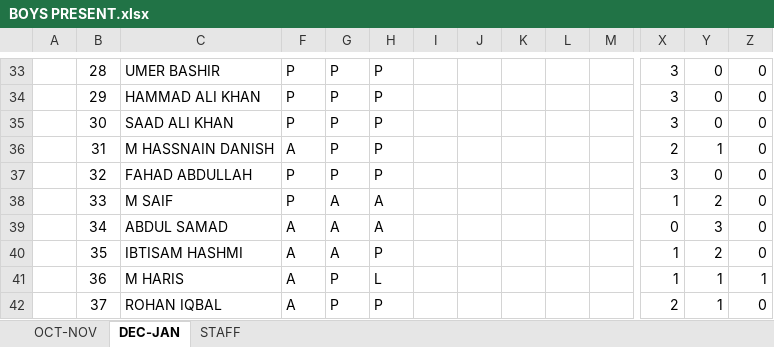
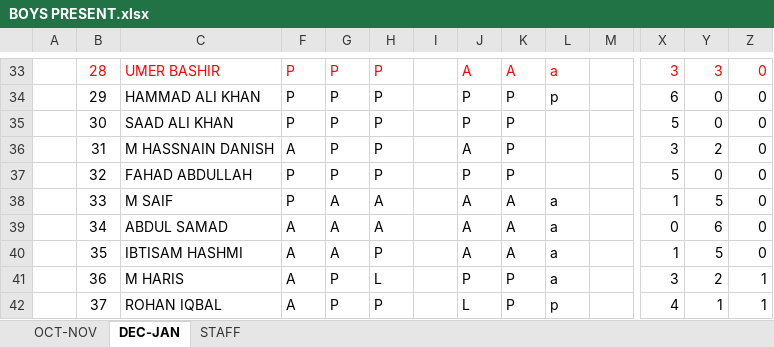
Before and after one commit to Mohammad-Saad-Aly/Majeed-SRE-Boys, an Excel workbook: BOYS PRESENT.xlsx, sheet DEC-JAN, drawn as a sheet; only a part is shown, gaps mark what is left out; values as stored, in another font and other column widths than the file's, no borders; the diff covers the shown part only; the diff names each change by its address in the sheet, - before the commit and + after, or states it on an @@ line.

```diff
--- a/BOYS PRESENT.xlsx (sheet DEC-JAN)
+++ b/BOYS PRESENT.xlsx (sheet DEC-JAN)
-B33:C33 text colour: black
+B33:C33 text colour: #FF0000
-F33:H33 text colour: black
+F33:H33 text colour: #FF0000
-J33: (empty)
+J33: A
-K33: (empty)
+K33: A
-L33: (empty)
+L33: a
-X33:Z33 text colour: black
+X33:Z33 text colour: #FF0000
-Y33: 0
+Y33: 3
-J34:J35: (empty)
+J34:J35: P
-K34:K37: (empty)
+K34:K37: P
-L34: (empty)
+L34: p
-X34: 3
+X34: 6
-X35: 3
+X35: 5
-J36: (empty)
+J36: A
-X36: 2
+X36: 3
-Y36: 1
+Y36: 2
-J37: (empty)
+J37: P
-X37: 3
+X37: 5
-J38:J40: (empty)
+J38:J40: A
-K38:K40: (empty)
+K38:K40: A
-L38:L41: (empty)
+L38:L41: a
-Y38: 2
+Y38: 5
-Y39: 3
+Y39: 6
-Y40: 2
+Y40: 5
-J41: (empty)
+J41: P
-K41:K42: (empty)
+K41:K42: P
-X41: 1
+X41: 3
-Y41: 1
+Y41: 2
-J42: (empty)
+J42: L
-L42: (empty)
+L42: p
-X42: 2
+X42: 4
-Z42: 0
+Z42: 1
```
Also changed, not shown: 169 edited cells, cell formats and merged cells elsewhere in this sheet, 10 other files.
